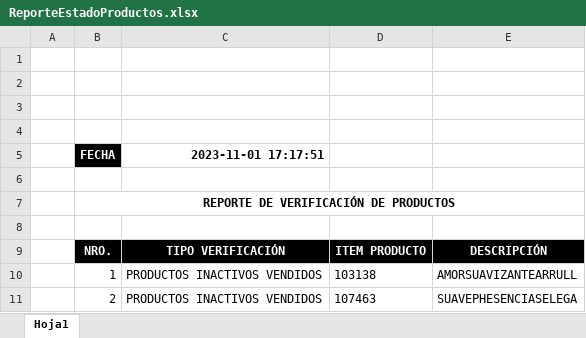
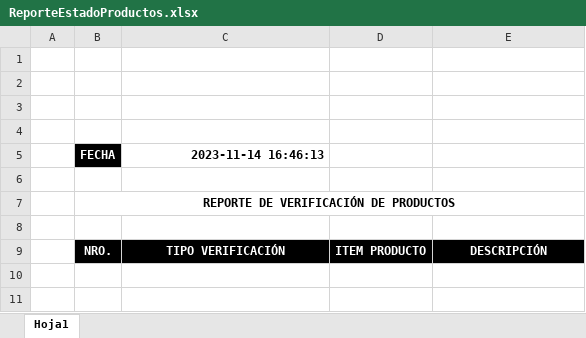
Before and after one commit to wilterranovatr/app007-validacion_productos, an Excel workbook: temp/ReporteEstadoProductos.xlsx, sheet Hoja1, drawn as a sheet; values as stored, in another font and other column widths than the file's, no borders; the diff names each change by its address in the sheet, - before the commit and + after, or states it on an @@ line.

```diff
--- a/temp/ReporteEstadoProductos.xlsx (sheet Hoja1)
+++ b/temp/ReporteEstadoProductos.xlsx (sheet Hoja1)
-C5: 2023-11-01 17:17:51
+C5: 2023-11-14 16:46:13
-row 10:  | 1 | PRODUCTOS INACTIVOS VENDIDOS | 103138 | AMORSUAVIZANTEARRULL
-row 11:  | 2 | PRODUCTOS INACTIVOS VENDIDOS | 107463 | SUAVEPHESENCIASELEGA
```
Also changed, not shown: temp/ReporteVerificacionProductos.xlsx, 5 other files.
